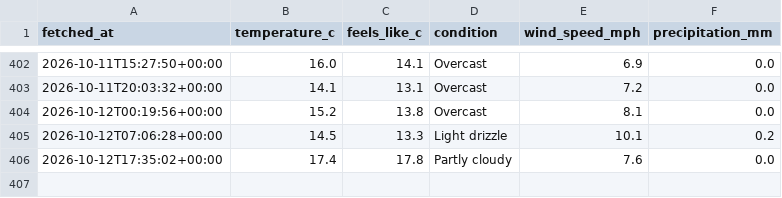
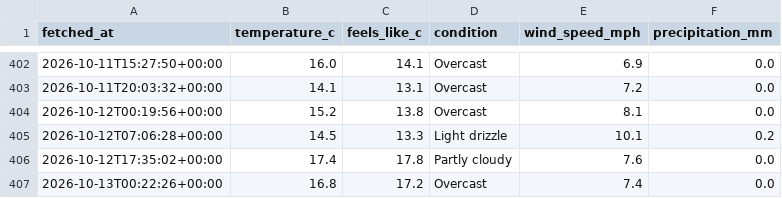
Before and after one commit to Chessel85/WhatsOn, a CSV file: data/history/weather.csv, drawn as a sheet; only a part is shown, gaps mark what is left out; the diff names each change by its address in the sheet, - before the commit and + after, or states it on an @@ line.

```diff
--- a/data/history/weather.csv
+++ b/data/history/weather.csv
+row 407: 2026-10-13T00:22:26+00:00 | 16.8 | 17.2 | Overcast | 7.4 | 0.0
```
Also changed, not shown: 1 other file.
